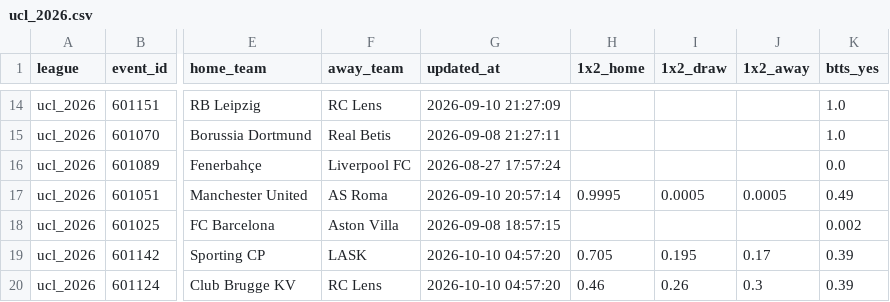
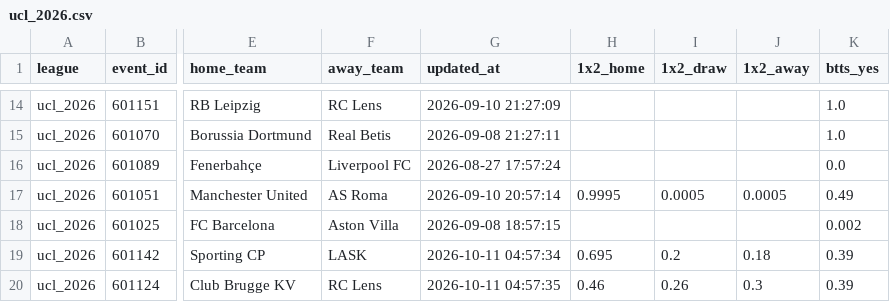
Before and after one commit to aimidas1/Polymarket_data, a CSV file: ucl_2026.csv, drawn as a sheet; only a part is shown, gaps mark what is left out; the diff covers the shown part only; the diff names each change by its address in the sheet, - before the commit and + after, or states it on an @@ line.

```diff
--- a/ucl_2026.csv
+++ b/ucl_2026.csv
-G19 (updated_at): 2026-10-10 04:57:20
+G19 (updated_at): 2026-10-11 04:57:34
-H19 (1x2_home): 0.705
+H19 (1x2_home): 0.695
-I19 (1x2_draw): 0.195
+I19 (1x2_draw): 0.2
-J19 (1x2_away): 0.17
+J19 (1x2_away): 0.18
-G20 (updated_at): 2026-10-10 04:57:20
+G20 (updated_at): 2026-10-11 04:57:35
```
Also changed, not shown: 51 edited cells elsewhere in this file, brasileirao_serie_a_2026.csv, liga_mx_apertura_2026.csv, 2 other files.
